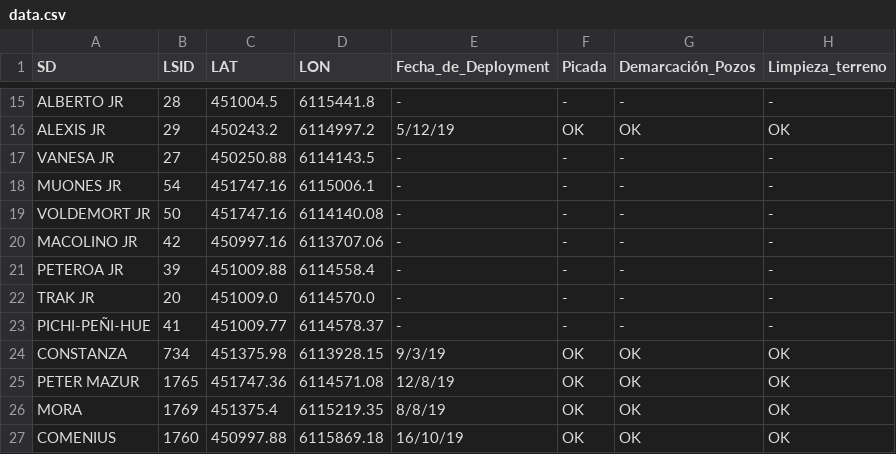
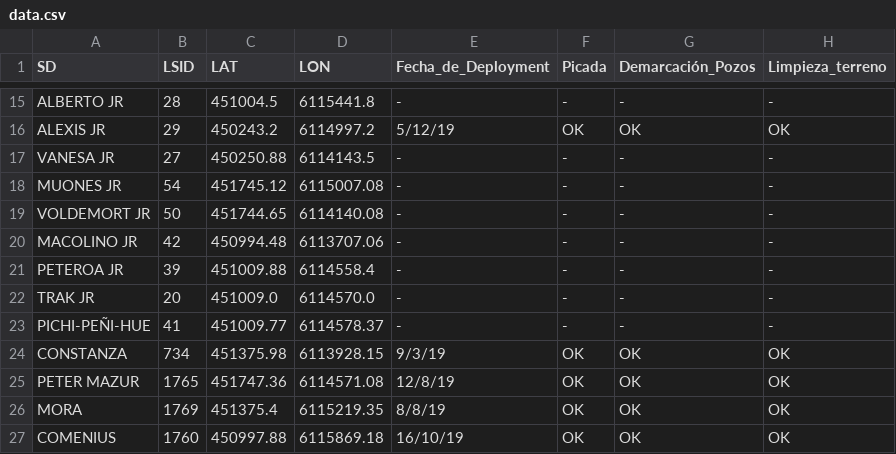
Before and after one commit to nicoleal88/plot_AMIGA, a CSV file: public/csv/data.csv, drawn as a sheet; only a part is shown, gaps mark what is left out; the diff names each change by its address in the sheet, - before the commit and + after, or states it on an @@ line.

```diff
--- a/public/csv/data.csv
+++ b/public/csv/data.csv
-C18 (LAT): 451747.16
+C18 (LAT): 451745.12
-D18 (LON): 6115006.1
+D18 (LON): 6115007.08
-C19 (LAT): 451747.16
+C19 (LAT): 451744.65
-C20 (LAT): 450997.16
+C20 (LAT): 450994.48
```
Also changed, not shown: 3 other files.
